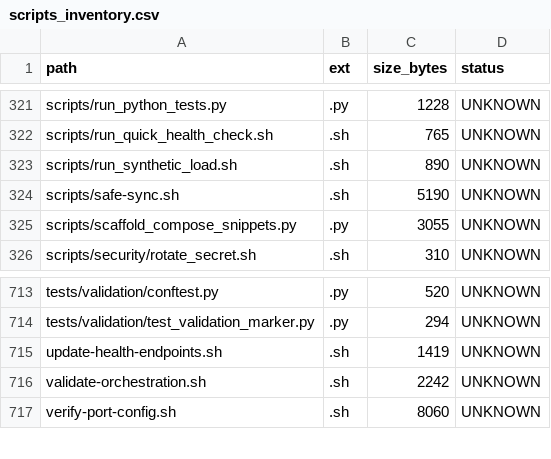
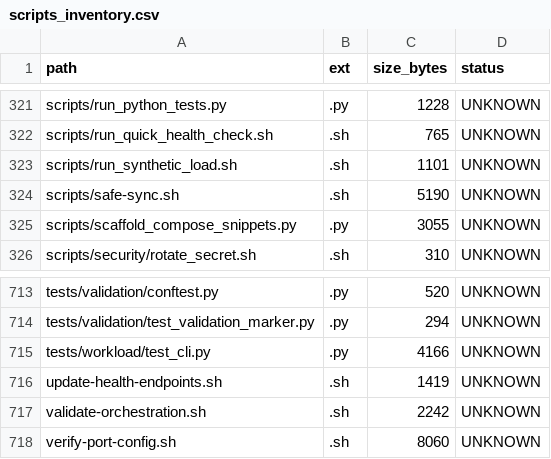
Before and after one commit to locotoki/alfred-agent-platform-v2, a CSV file: metrics/scripts_inventory.csv, drawn as a sheet; only a part is shown, gaps mark what is left out.

Commit message:
feat(workload): RPS & burst flags, random query mix (#372) (#451)
* feat(workload): RPS & burst flags, random query mix (#372)

* fix(test): replace bare except with Exception in workload test

* ci: add Go tool-chain for workload generator tests (#451)

```diff
--- a/metrics/scripts_inventory.csv
+++ b/metrics/scripts_inventory.csv
@@ -322,3 +322,3 @@ scripts/run_python_tests.py,.py,1228,UNKNOWN
 scripts/run_quick_health_check.sh,.sh,765,UNKNOWN
-scripts/run_synthetic_load.sh,.sh,890,UNKNOWN
+scripts/run_synthetic_load.sh,.sh,1101,UNKNOWN
 scripts/safe-sync.sh,.sh,5190,UNKNOWN
@@ -714,2 +714,3 @@ tests/validation/conftest.py,.py,520,UNKNOWN
 tests/validation/test_validation_marker.py,.py,294,UNKNOWN
+tests/workload/test_cli.py,.py,4166,UNKNOWN
 update-health-endpoints.sh,.sh,1419,UNKNOWN
```
Also changed, not shown: 5 other files.
